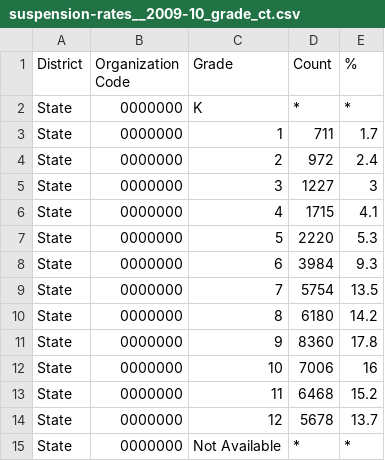
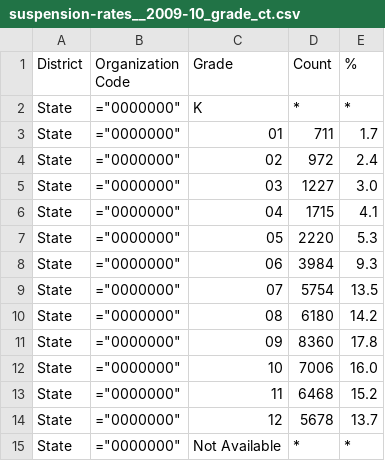
Before and after one commit to CT-Data-Collaborative/suspension-rates-by-grade, a CSV file: raw/suspension-rates__2009-10_grade_ct.csv, drawn as a sheet; removed rows and columns are numbered as before the commit, all else as after; the diff names each change by its address in the sheet, - before the commit and + after, or states it on an @@ line.

Commit message:
Completed DP, tests, grade to replace grade range data set.

```diff
--- a/raw/suspension-rates__2009-10_grade_ct.csv
+++ b/raw/suspension-rates__2009-10_grade_ct.csv
-B2:B4 (Organization Code): 0000000
+B2:B4 (Organization Code): ="0000000"
-C3 (Grade): 1
+C3 (Grade): 01
-C4 (Grade): 2
+C4 (Grade): 02
-row 5: State | 0000000 | 3 | 1227 | 3
+row 5: State | ="0000000" | 03 | 1227 | 3.0
-B6:B15 (Organization Code): 0000000
+B6:B15 (Organization Code): ="0000000"
-C6 (Grade): 4
+C6 (Grade): 04
-C7 (Grade): 5
+C7 (Grade): 05
-C8 (Grade): 6
+C8 (Grade): 06
-C9 (Grade): 7
+C9 (Grade): 07
-C10 (Grade): 8
+C10 (Grade): 08
-C11 (Grade): 9
+C11 (Grade): 09
-E12 (%): 16
+E12 (%): 16.0
```
Also changed, not shown: raw/suspension-rates__2010-11_grade_ct.csv, raw/suspension-rates__2012-13_grade_ct.csv, 18 other files.
